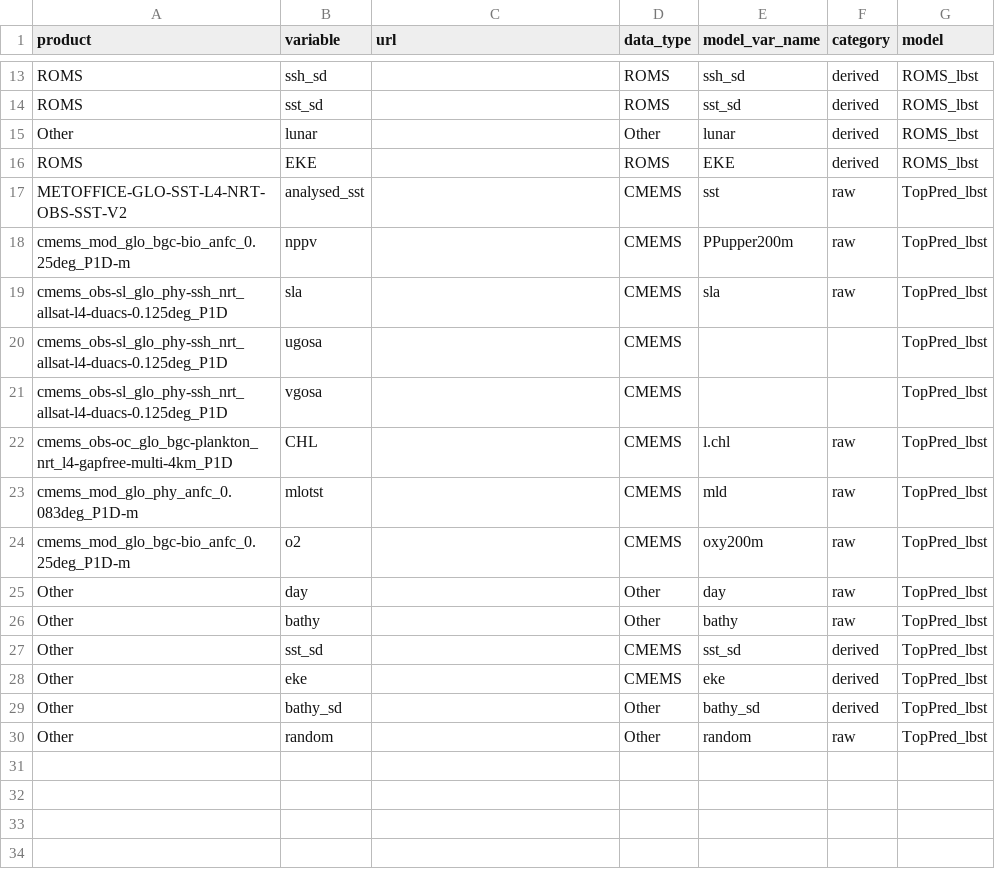
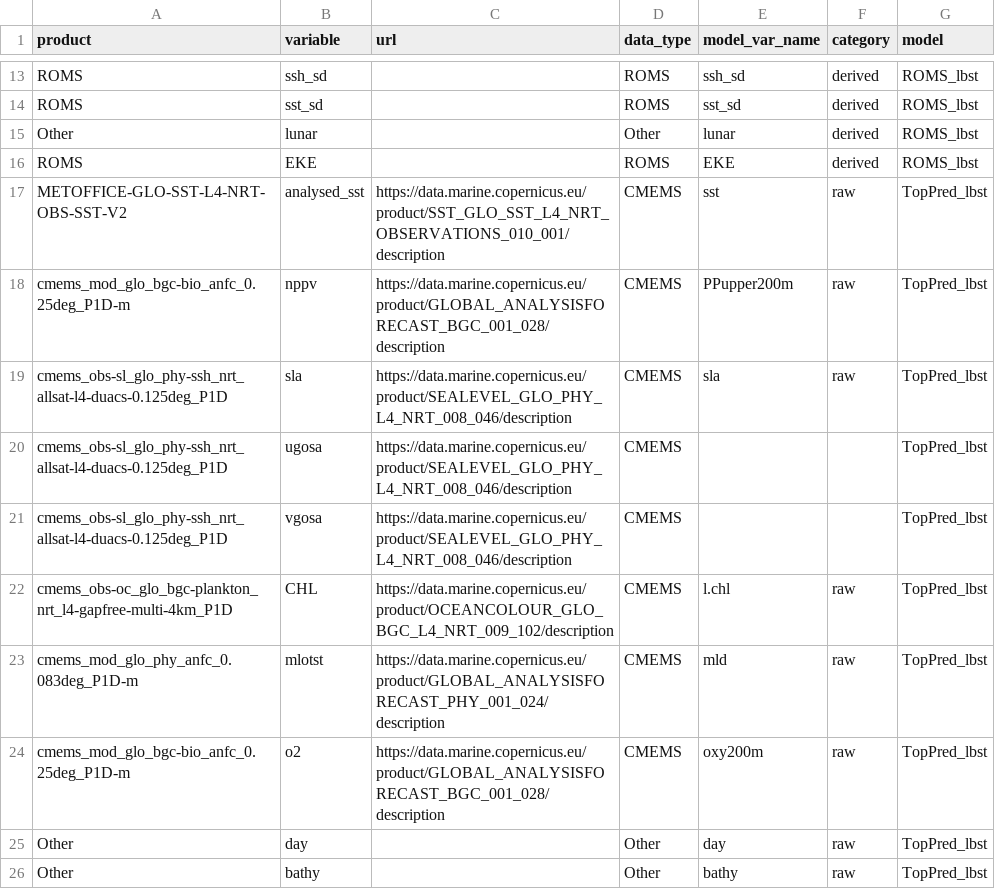
Before and after one commit to EcoCast-Plus/operationalization, a CSV file: metadata/model_metadata.csv, drawn as a sheet; only a part is shown, gaps mark what is left out; the shorter side is filled out with more unchanged rows.

Commit message:
Added code to generate status badges for ROMS and CMEMS products; created utility R file to store functions related to website rendering; updated metadata CSV file to include URLs for CMEMS products; updated acquire_cmems.R file to account for new depth range check by CMEMS and adjusted file path of metadata; updated DESCRIPTION by adding new needed packages

```diff
--- a/metadata/model_metadata.csv
+++ b/metadata/model_metadata.csv
@@ -16,10 +16,10 @@ Other,lunar,,Other,lunar,derived,ROMS_lbst
 ROMS,EKE,,ROMS,EKE,derived,ROMS_lbst
-METOFFICE-GLO-SST-L4-NRT-OBS-SST-V2,analysed_sst,,CMEMS,sst,raw,TopPred_lbst
-cmems_mod_glo_bgc-bio_anfc_0.25deg_P1D-m,nppv,,CMEMS,PPupper200m,raw,TopPred_lbst
-cmems_obs-sl_glo_phy-ssh_nrt_allsat-l4-duacs-0.125deg_P1D,sla,,CMEMS,sla,raw,TopPred_lbst
-cmems_obs-sl_glo_phy-ssh_nrt_allsat-l4-duacs-0.125deg_P1D,ugosa,,CMEMS,,,TopPred_lbst
-cmems_obs-sl_glo_phy-ssh_nrt_allsat-l4-duacs-0.125deg_P1D,vgosa,,CMEMS,,,TopPred_lbst
-cmems_obs-oc_glo_bgc-plankton_nrt_l4-gapfree-multi-4km_P1D,CHL,,CMEMS,l.chl,raw,TopPred_lbst
-cmems_mod_glo_phy_anfc_0.083deg_P1D-m,mlotst,,CMEMS,mld,raw,TopPred_lbst
-cmems_mod_glo_bgc-bio_anfc_0.25deg_P1D-m,o2,,CMEMS,oxy200m,raw,TopPred_lbst
+METOFFICE-GLO-SST-L4-NRT-OBS-SST-V2,analysed_sst,https://data.marine.copernicus.eu/product/SST_GLO_SST_L4_NRT_OBSERVATIONS_010_001/description,CMEMS,sst,raw,TopPred_lbst
+cmems_mod_glo_bgc-bio_anfc_0.25deg_P1D-m,nppv,https://data.marine.copernicus.eu/product/GLOBAL_ANALYSISFORECAST_BGC_001_028/description,CMEMS,PPupper200m,raw,TopPred_lbst
+cmems_obs-sl_glo_phy-ssh_nrt_allsat-l4-duacs-0.125deg_P1D,sla,https://data.marine.copernicus.eu/product/SEALEVEL_GLO_PHY_L4_NRT_008_046/description,CMEMS,sla,raw,TopPred_lbst
+cmems_obs-sl_glo_phy-ssh_nrt_allsat-l4-duacs-0.125deg_P1D,ugosa,https://data.marine.copernicus.eu/product/SEALEVEL_GLO_PHY_L4_NRT_008_046/description,CMEMS,,,TopPred_lbst
+cmems_obs-sl_glo_phy-ssh_nrt_allsat-l4-duacs-0.125deg_P1D,vgosa,https://data.marine.copernicus.eu/product/SEALEVEL_GLO_PHY_L4_NRT_008_046/description,CMEMS,,,TopPred_lbst
+cmems_obs-oc_glo_bgc-plankton_nrt_l4-gapfree-multi-4km_P1D,CHL,https://data.marine.copernicus.eu/product/OCEANCOLOUR_GLO_BGC_L4_NRT_009_102/description,CMEMS,l.chl,raw,TopPred_lbst
+cmems_mod_glo_phy_anfc_0.083deg_P1D-m,mlotst,https://data.marine.copernicus.eu/product/GLOBAL_ANALYSISFORECAST_PHY_001_024/description,CMEMS,mld,raw,TopPred_lbst
+cmems_mod_glo_bgc-bio_anfc_0.25deg_P1D-m,o2,https://data.marine.copernicus.eu/product/GLOBAL_ANALYSISFORECAST_BGC_001_028/description,CMEMS,oxy200m,raw,TopPred_lbst
 Other,day,,Other,day,raw,TopPred_lbst
```
Also changed, not shown: 27 other files.
